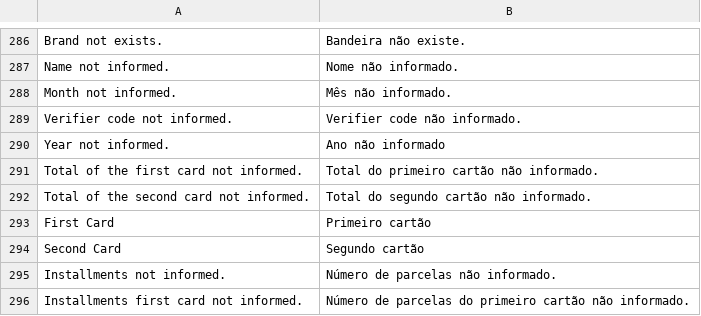
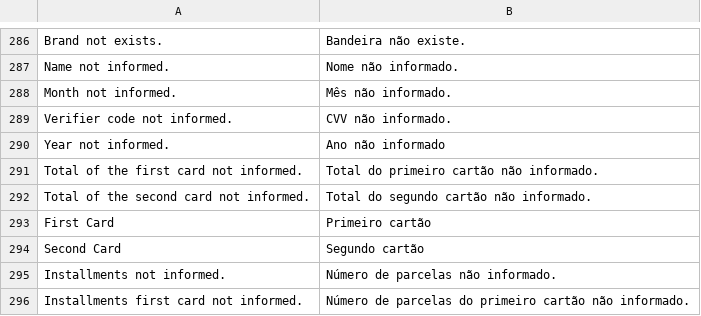
Before and after one commit to pagarme/magento2, a CSV file: i18n/pt_BR.csv, drawn as a sheet; only a part is shown, gaps mark what is left out.

```diff
--- a/i18n/pt_BR.csv
+++ b/i18n/pt_BR.csv
@@ -288,3 +288,3 @@
 "Month not informed.","Mês não informado."
-"Verifier code not informed.","Verifier code não informado."
+"Verifier code not informed.","CVV não informado."
 "Year not informed.","Ano não informado"
```
Also changed, not shown: 4 other files.
